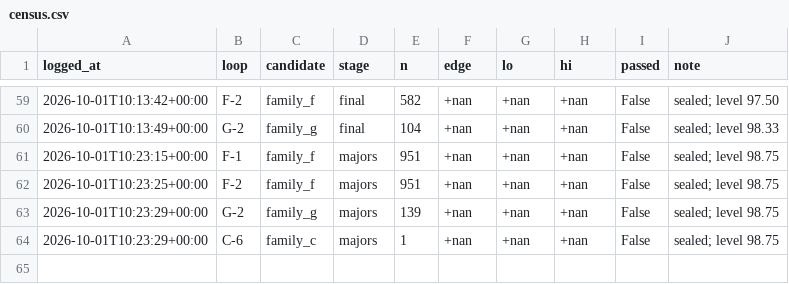
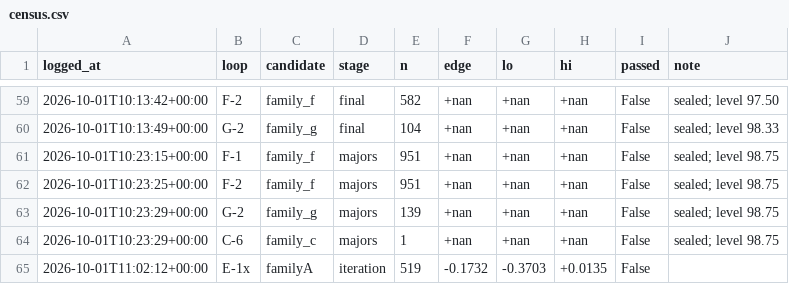
Before and after one commit to qOeOp/trade, a CSV file: research/ronnie/loop/census.csv, drawn as a sheet; only a part is shown, gaps mark what is left out; the diff names each change by its address in the sheet, - before the commit and + after, or states it on an @@ line.

```diff
--- a/research/ronnie/loop/census.csv
+++ b/research/ronnie/loop/census.csv
+row 65: 2026-10-01T11:02:12+00:00 | E-1x | familyA | iteration | 519 | -0.1732 | -0.3703 | +0.0135 | False
```
Also changed, not shown: 6 other files.
